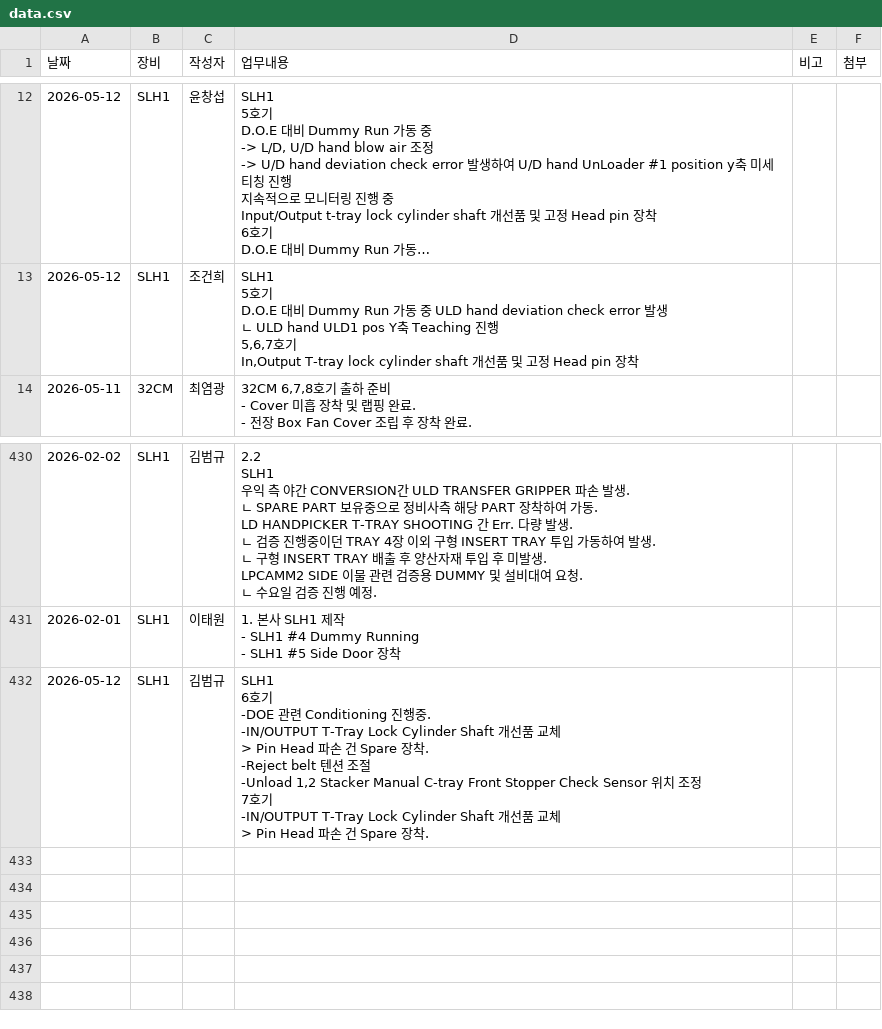
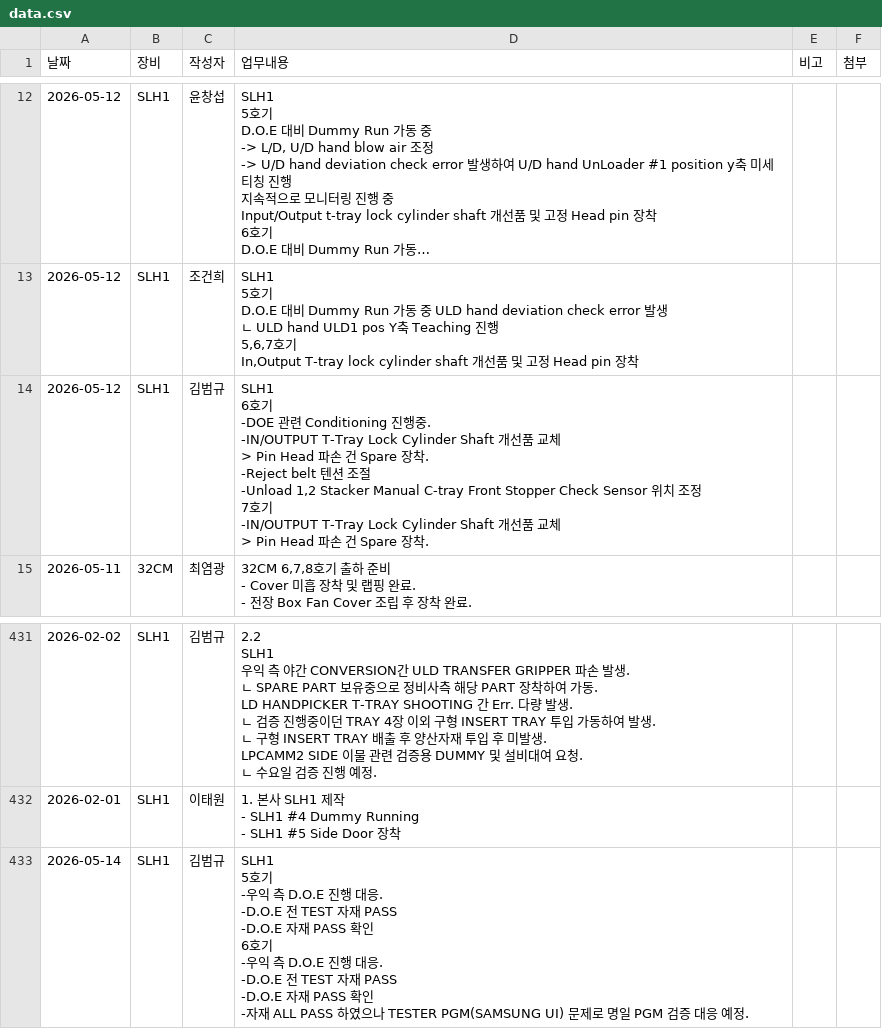
Before and after one commit to Saltlightchoi/my-work-log, a CSV file: data.csv, drawn as a sheet; only a part is shown, gaps mark what is left out; long unchanged cells end in ….

Commit message:
Add Log: 2026-05-14

```diff
--- a/data.csv
+++ b/data.csv
@@ -154,2 +154,14 @@ D.O.E 대비 Dummy Run 가동 중 ULD hand deviation check error 발생
 In,Output T-tray lock cylinder shaft 개선품 및 고정 Head pin 장착",,
+2026-05-12,SLH1,김범규,"SLH1
+6호기
+-DOE 관련 Conditioning 진행중.
+-IN/OUTPUT T-Tray Lock Cylinder Shaft 개선품 교체
+> Pin Head 파손 건 Spare 장착.
+-Reject belt 텐션 조절
+-Unload 1,2 Stacker Manual C-tray Front Stopper Check Sensor 위치 조정
+
+7호기
+-IN/OUTPUT T-Tray Lock Cylinder Shaft 개선품 교체
+> Pin Head 파손 건 Spare 장착.
+",,
 2026-05-11,32CM,최염광,"32CM 6,7,8호기 출하 준비
@@ -5431,13 +5443,12 @@ LPCAMM2 SIDE 이물 관련 검증용 DUMMY 및 설비대여 요청.
  - SLH1 #5 Side Door 장착",,
-2026-05-12,SLH1,김범규,"SLH1
-6호기
--DOE 관련 Conditioning 진행중.
--IN/OUTPUT T-Tray Lock Cylinder Shaft 개선품 교체
-> Pin Head 파손 건 Spare 장착.
--Reject belt 텐션 조절
--Unload 1,2 Stacker Manual C-tray Front Stopper Check Sensor 위치 조정
-
-7호기
--IN/OUTPUT T-Tray Lock Cylinder Shaft 개선품 교체
-> Pin Head 파손 건 Spare 장착.
-",,
+2026-05-14,SLH1,김범규,"SLH1
+5호기
+-우익 측 D.O.E 진행 대응.
+-D.O.E 전 TEST 자재 PASS
+-D.O.E 자재 PASS 확인
+
+6호기
+-우익 측 D.O.E 진행 대응.
+-D.O.E 전 TEST 자재 PASS
+-D.O.E 자재 PASS 확인
+-자재 ALL PASS 하였으나 TESTER PGM(SAMSUNG UI) 문제로 명일 PGM 검증 대응 예정.",,
```
